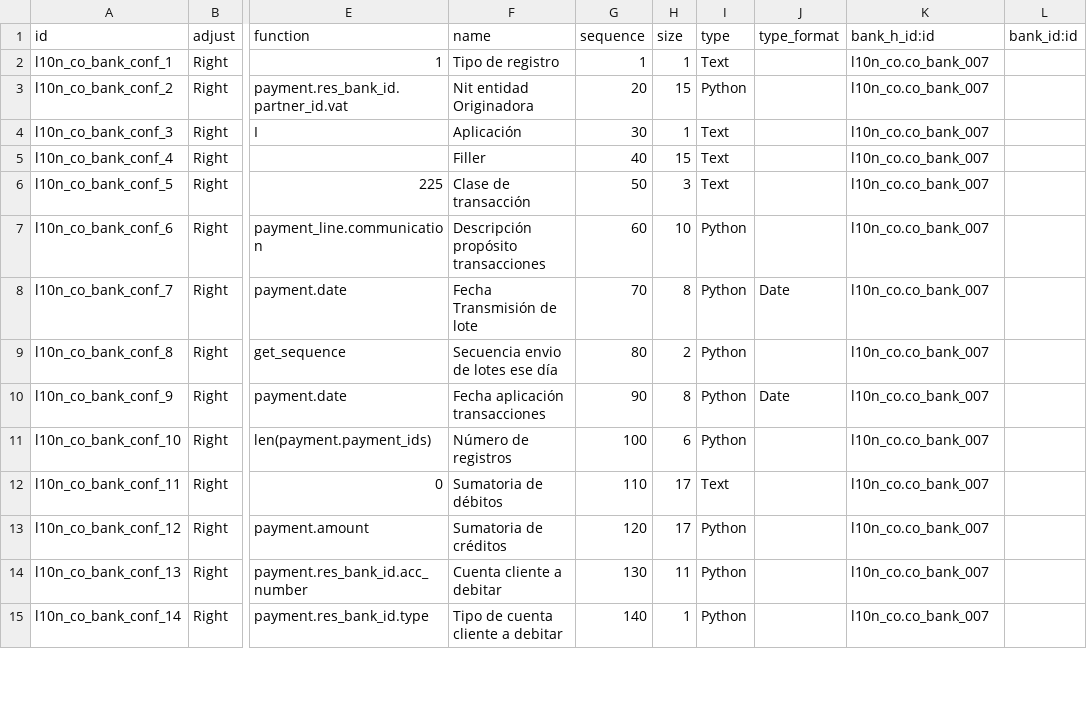
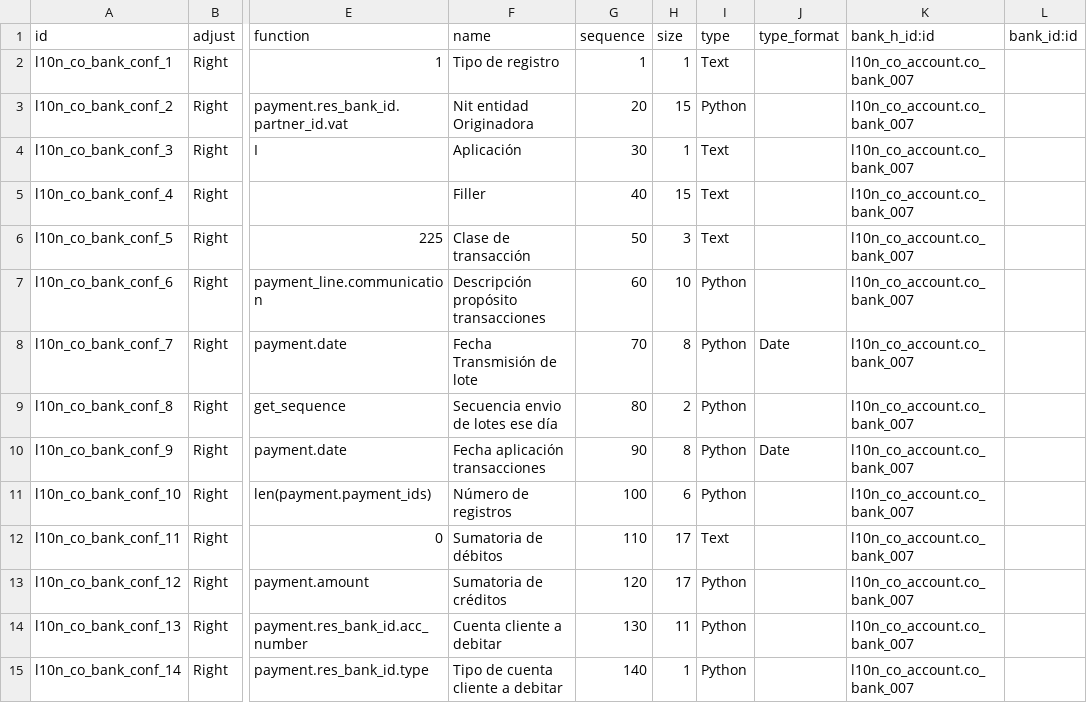
Before and after one commit to cti0doo/cti0doo, a CSV file: l10n_co_account_payment_order/data/res.bank.conf.csv, drawn as a sheet; only a part is shown, gaps mark what is left out; the diff covers the shown part only; the diff names each change by its address in the sheet, - before the commit and + after, or states it on an @@ line.

Commit message:
Upgrade l10n_co_payment order

```diff
--- a/l10n_co_account_payment_order/data/res.bank.conf.csv
+++ b/l10n_co_account_payment_order/data/res.bank.conf.csv
-K2:K15 (bank_h_id:id): l10n_co.co_bank_007
+K2:K15 (bank_h_id:id): l10n_co_account.co_bank_007
```
Also changed, not shown: 31 edited cells elsewhere in this file, l10n_co_account_payment_order/data/res.bank.statement.conf.lines.csv, 3 other files.
